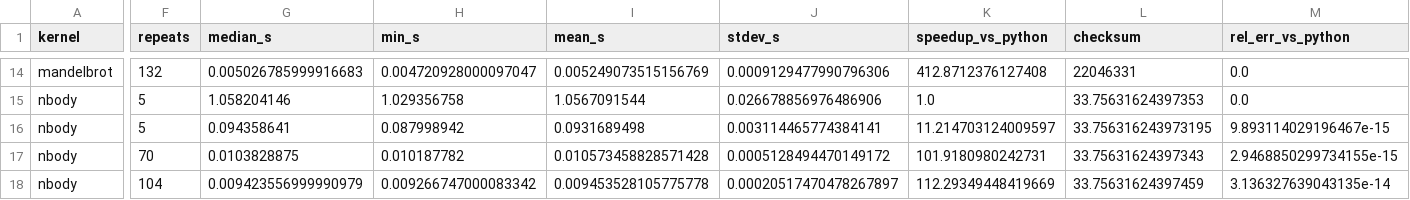
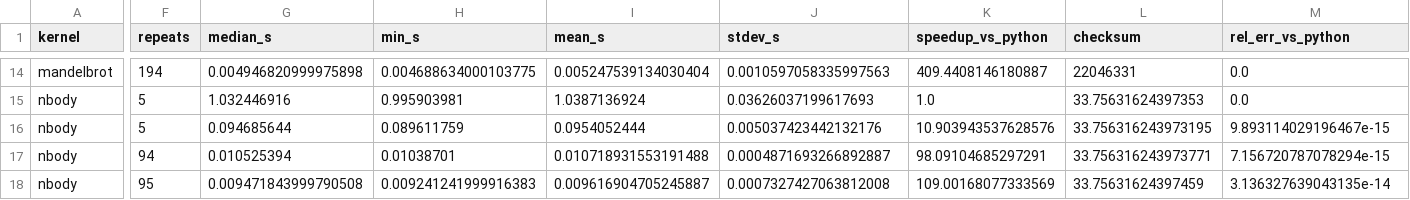
Before and after one commit to Lancelcode/mojo-bench, a CSV file: results/results.csv, drawn as a sheet; only a part is shown, gaps mark what is left out; the diff covers the shown part only; the diff names each change by its address in the sheet, - before the commit and + after, or states it on an @@ line.

```diff
--- a/results/results.csv
+++ b/results/results.csv
-F14 (repeats): 132
+F14 (repeats): 194
-G14 (median_s): 0.005026785999916683
+G14 (median_s): 0.004946820999975898
-H14 (min_s): 0.004720928000097047
+H14 (min_s): 0.004688634000103775
-I14 (mean_s): 0.005249073515156769
+I14 (mean_s): 0.005247539134030404
-J14 (stdev_s): 0.0009129477990796306
+J14 (stdev_s): 0.0010597058335997563
-K14 (speedup_vs_python): 412.8712376127408
+K14 (speedup_vs_python): 409.4408146180887
-G15 (median_s): 1.058204146
+G15 (median_s): 1.032446916
-H15 (min_s): 1.029356758
+H15 (min_s): 0.995903981
-I15 (mean_s): 1.0567091544
+I15 (mean_s): 1.0387136924
-J15 (stdev_s): 0.026678856976486906
+J15 (stdev_s): 0.03626037199617693
-G16 (median_s): 0.094358641
+G16 (median_s): 0.094685644
-H16 (min_s): 0.087998942
+H16 (min_s): 0.089611759
-I16 (mean_s): 0.0931689498
+I16 (mean_s): 0.0954052444
-J16 (stdev_s): 0.003114465774384141
+J16 (stdev_s): 0.005037423442132176
-K16 (speedup_vs_python): 11.214703124009597
+K16 (speedup_vs_python): 10.903943537628576
-F17 (repeats): 70
+F17 (repeats): 94
-G17 (median_s): 0.0103828875
+G17 (median_s): 0.010525394
-H17 (min_s): 0.010187782
+H17 (min_s): 0.01038701
-I17 (mean_s): 0.010573458828571428
+I17 (mean_s): 0.010718931553191488
-J17 (stdev_s): 0.0005128494470149172
+J17 (stdev_s): 0.0004871693266892887
-K17 (speedup_vs_python): 101.9180980242731
+K17 (speedup_vs_python): 98.09104685297291
-L17 (checksum): 33.75631624397343
+L17 (checksum): 33.756316243973771
-M17 (rel_err_vs_python): 2.9468850299734155e-15
+M17 (rel_err_vs_python): 7.156720787078294e-15
-F18 (repeats): 104
+F18 (repeats): 95
-G18 (median_s): 0.009423556999990979
+G18 (median_s): 0.009471843999790508
-H18 (min_s): 0.009266747000083342
+H18 (min_s): 0.009241241999916383
-I18 (mean_s): 0.009453528105775778
+I18 (mean_s): 0.009616904705245887
-J18 (stdev_s): 0.00020517470478267897
+J18 (stdev_s): 0.0007327427063812008
-K18 (speedup_vs_python): 112.29349448419669
+K18 (speedup_vs_python): 109.00168077333569
```
Also changed, not shown: 138 edited cells elsewhere in this file, results/startup.csv, 7 other files.
